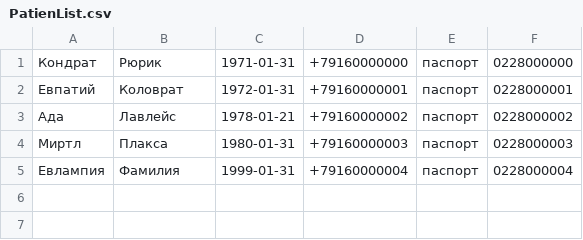
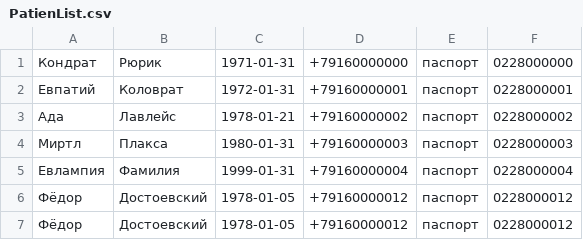
Before and after one commit to Alexsun8/python_developer_hw2, a CSV file: homework/PatienList.csv, drawn as a sheet.

```diff
--- a/homework/PatienList.csv
+++ b/homework/PatienList.csv
@@ -5 +5,3 @@
 Евлампия,Фамилия,1999-01-31,+79160000004,паспорт,0228000004
+Фёдор,Достоевский,1978-01-05,+79160000012,паспорт,0228000012
+Фёдор,Достоевский,1978-01-05,+79160000012,паспорт,0228000012
```
Also changed, not shown: 10 other files.
